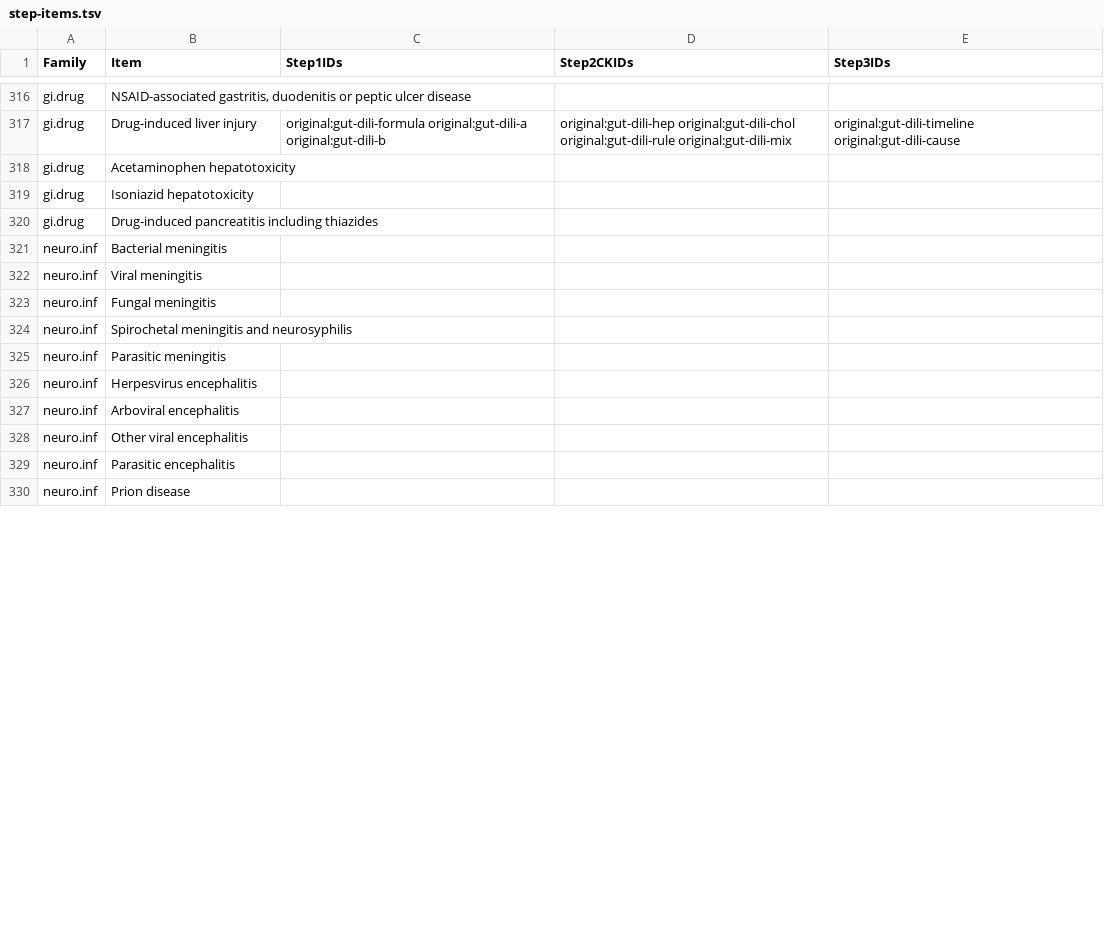
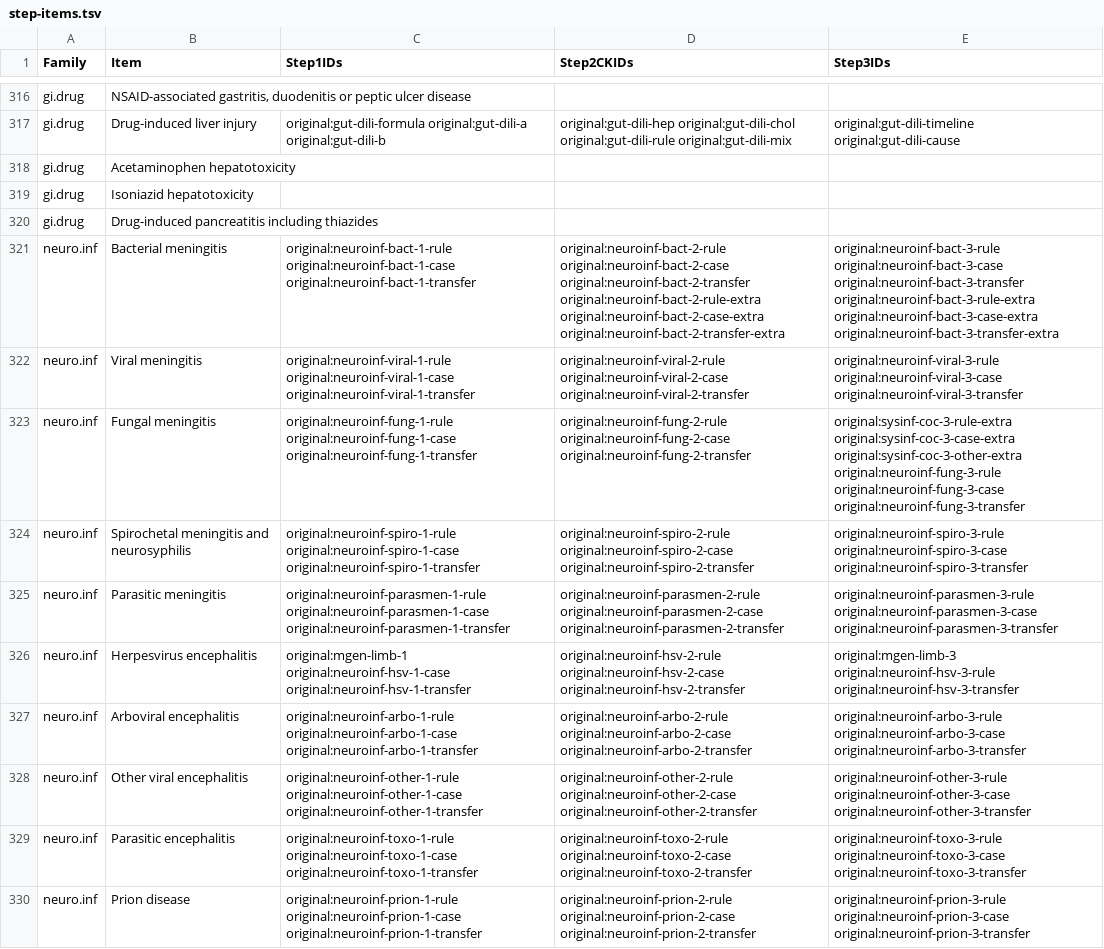
Before and after one commit to bionicles/anki, a TSV file: decks/mcat-usmle/step-items.tsv, drawn as a sheet; only a part is shown, gaps mark what is left out; the diff covers the shown part only.

Commit message:
Expand clinical neurology across all three Steps and MCAT physiology practice

```diff
--- a/decks/mcat-usmle/step-items.tsv
+++ b/decks/mcat-usmle/step-items.tsv
@@ -320,11 +320,11 @@ gi.drug	Isoniazid hepatotoxicity
 gi.drug	Drug-induced pancreatitis including thiazides			
-neuro.inf	Bacterial meningitis			
-neuro.inf	Viral meningitis			
-neuro.inf	Fungal meningitis			
-neuro.inf	Spirochetal meningitis and neurosyphilis			
-neuro.inf	Parasitic meningitis			
-neuro.inf	Herpesvirus encephalitis			
-neuro.inf	Arboviral encephalitis			
-neuro.inf	Other viral encephalitis			
-neuro.inf	Parasitic encephalitis			
-neuro.inf	Prion disease			
+neuro.inf	Bacterial meningitis	original:neuroinf-bact-1-rule original:neuroinf-bact-1-case original:neuroinf-bact-1-transfer	original:neuroinf-bact-2-rule original:neuroinf-bact-2-case original:neuroinf-bact-2-transfer original:neuroinf-bact-2-rule-extra original:neuroinf-bact-2-case-extra original:neuroinf-bact-2-transfer-extra	original:neuroinf-bact-3-rule original:neuroinf-bact-3-case original:neuroinf-bact-3-transfer original:neuroinf-bact-3-rule-extra original:neuroinf-bact-3-case-extra original:neuroinf-bact-3-transfer-extra
+neuro.inf	Viral meningitis	original:neuroinf-viral-1-rule original:neuroinf-viral-1-case original:neuroinf-viral-1-transfer	original:neuroinf-viral-2-rule original:neuroinf-viral-2-case original:neuroinf-viral-2-transfer	original:neuroinf-viral-3-rule original:neuroinf-viral-3-case original:neuroinf-viral-3-transfer
+neuro.inf	Fungal meningitis	original:neuroinf-fung-1-rule original:neuroinf-fung-1-case original:neuroinf-fung-1-transfer	original:neuroinf-fung-2-rule original:neuroinf-fung-2-case original:neuroinf-fung-2-transfer	original:sysinf-coc-3-rule-extra original:sysinf-coc-3-case-extra original:sysinf-coc-3-other-extra original:neuroinf-fung-3-rule original:neuroinf-fung-3-case original:neuroinf-fung-3-transfer
+neuro.inf	Spirochetal meningitis and neurosyphilis	original:neuroinf-spiro-1-rule original:neuroinf-spiro-1-case original:neuroinf-spiro-1-transfer	original:neuroinf-spiro-2-rule original:neuroinf-spiro-2-case original:neuroinf-spiro-2-transfer	original:neuroinf-spiro-3-rule original:neuroinf-spiro-3-case original:neuroinf-spiro-3-transfer
+neuro.inf	Parasitic meningitis	original:neuroinf-parasmen-1-rule original:neuroinf-parasmen-1-case original:neuroinf-parasmen-1-transfer	original:neuroinf-parasmen-2-rule original:neuroinf-parasmen-2-case original:neuroinf-parasmen-2-transfer	original:neuroinf-parasmen-3-rule original:neuroinf-parasmen-3-case original:neuroinf-parasmen-3-transfer
+neuro.inf	Herpesvirus encephalitis	original:mgen-limb-1 original:neuroinf-hsv-1-case original:neuroinf-hsv-1-transfer	original:neuroinf-hsv-2-rule original:neuroinf-hsv-2-case original:neuroinf-hsv-2-transfer	original:mgen-limb-3 original:neuroinf-hsv-3-rule original:neuroinf-hsv-3-transfer
+neuro.inf	Arboviral encephalitis	original:neuroinf-arbo-1-rule original:neuroinf-arbo-1-case original:neuroinf-arbo-1-transfer	original:neuroinf-arbo-2-rule original:neuroinf-arbo-2-case original:neuroinf-arbo-2-transfer	original:neuroinf-arbo-3-rule original:neuroinf-arbo-3-case original:neuroinf-arbo-3-transfer
+neuro.inf	Other viral encephalitis	original:neuroinf-other-1-rule original:neuroinf-other-1-case original:neuroinf-other-1-transfer	original:neuroinf-other-2-rule original:neuroinf-other-2-case original:neuroinf-other-2-transfer	original:neuroinf-other-3-rule original:neuroinf-other-3-case original:neuroinf-other-3-transfer
+neuro.inf	Parasitic encephalitis	original:neuroinf-toxo-1-rule original:neuroinf-toxo-1-case original:neuroinf-toxo-1-transfer	original:neuroinf-toxo-2-rule original:neuroinf-toxo-2-case original:neuroinf-toxo-2-transfer	original:neuroinf-toxo-3-rule original:neuroinf-toxo-3-case original:neuroinf-toxo-3-transfer
+neuro.inf	Prion disease	original:neuroinf-prion-1-rule original:neuroinf-prion-1-case original:neuroinf-prion-1-transfer	original:neuroinf-prion-2-rule original:neuroinf-prion-2-case original:neuroinf-prion-2-transfer	original:neuroinf-prion-3-rule original:neuroinf-prion-3-case original:neuroinf-prion-3-transfer
```
Also changed, not shown: 18 edited cells elsewhere in this file, decks/mcat-usmle/imaging.tsv, decks/mcat-usmle/step-families.tsv, 24 other files.
